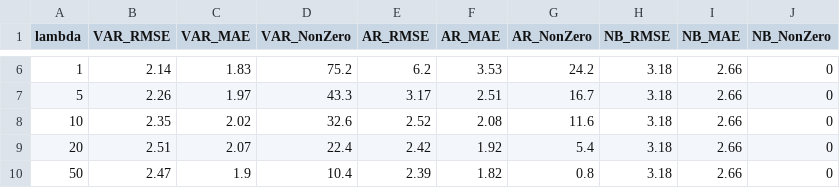
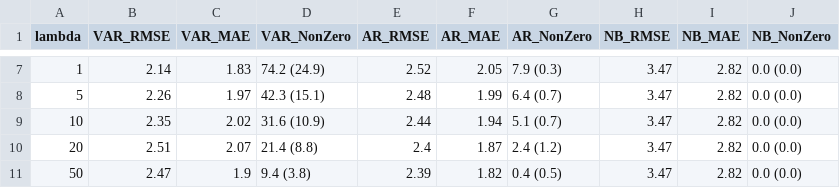
Before and after one commit to hanmacrad2/MpoxTimeSeriesForecastingSD, a CSV file: results/Supplementary_lambda_sensitivity.csv, drawn as a sheet; only a part is shown, gaps mark what is left out; the diff covers the shown part only.

```diff
--- a/results/Supplementary_lambda_sensitivity.csv
+++ b/results/Supplementary_lambda_sensitivity.csv
@@ -6,5 +7,5 @@
-1,2.14,1.83,75.2,6.2,3.53,24.2,3.18,2.66,0
-5,2.26,1.97,43.3,3.17,2.51,16.7,3.18,2.66,0
-10,2.35,2.02,32.6,2.52,2.08,11.6,3.18,2.66,0
-20,2.51,2.07,22.4,2.42,1.92,5.4,3.18,2.66,0
-50,2.47,1.9,10.4,2.39,1.82,0.8,3.18,2.66,0
+1,2.14,1.83,"74.2 (24.9)",2.52,2.05,"7.9 (0.3)",3.47,2.82,"0.0 (0.0)"
+5,2.26,1.97,"42.3 (15.1)",2.48,1.99,"6.4 (0.7)",3.47,2.82,"0.0 (0.0)"
+10,2.35,2.02,"31.6 (10.9)",2.44,1.94,"5.1 (0.7)",3.47,2.82,"0.0 (0.0)"
+20,2.51,2.07,"21.4 (8.8)",2.4,1.87,"2.4 (1.2)",3.47,2.82,"0.0 (0.0)"
+50,2.47,1.9,"9.4 (3.8)",2.39,1.82,"0.4 (0.5)",3.47,2.82,"0.0 (0.0)"
```
Also changed, not shown: 1 added row and 28 edited cells elsewhere in this file, results/Supplementary_lambda_sensitivity_detail.csv, 19 other files.
